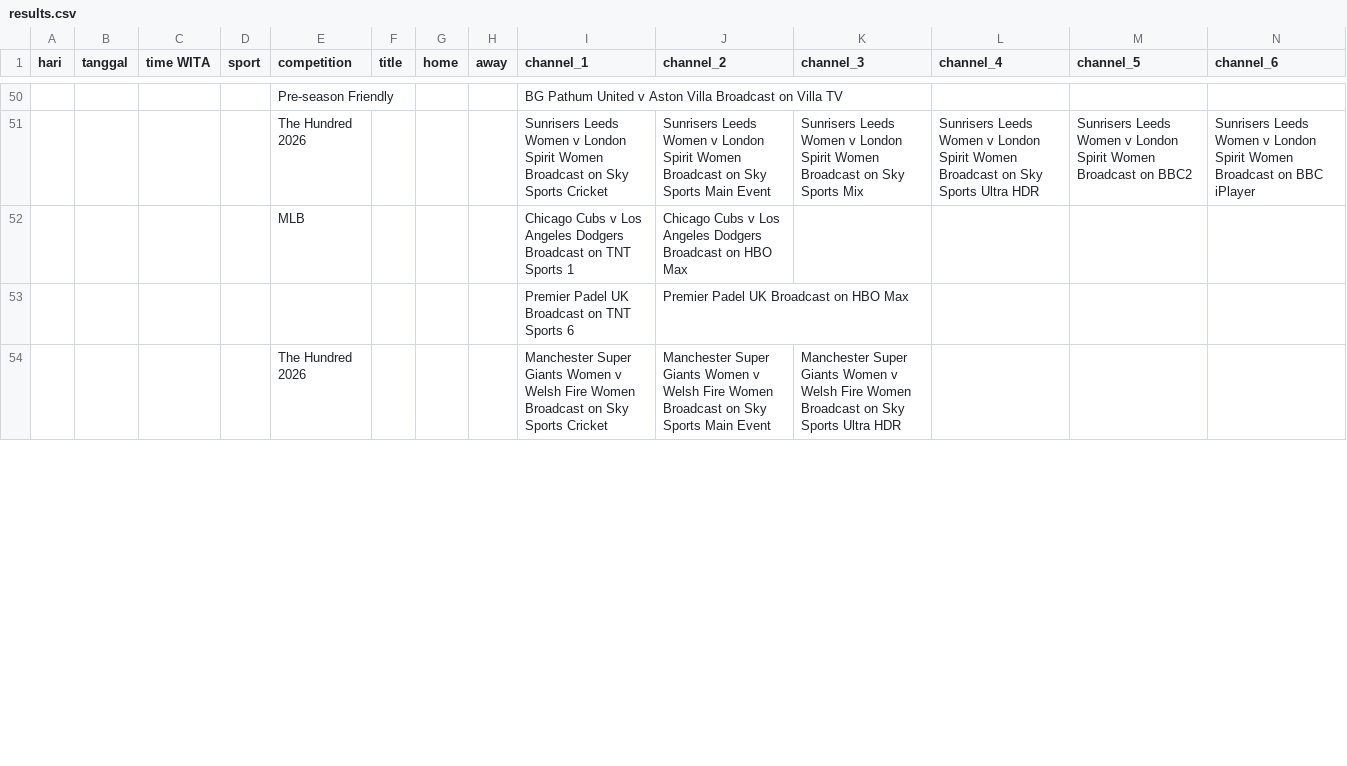
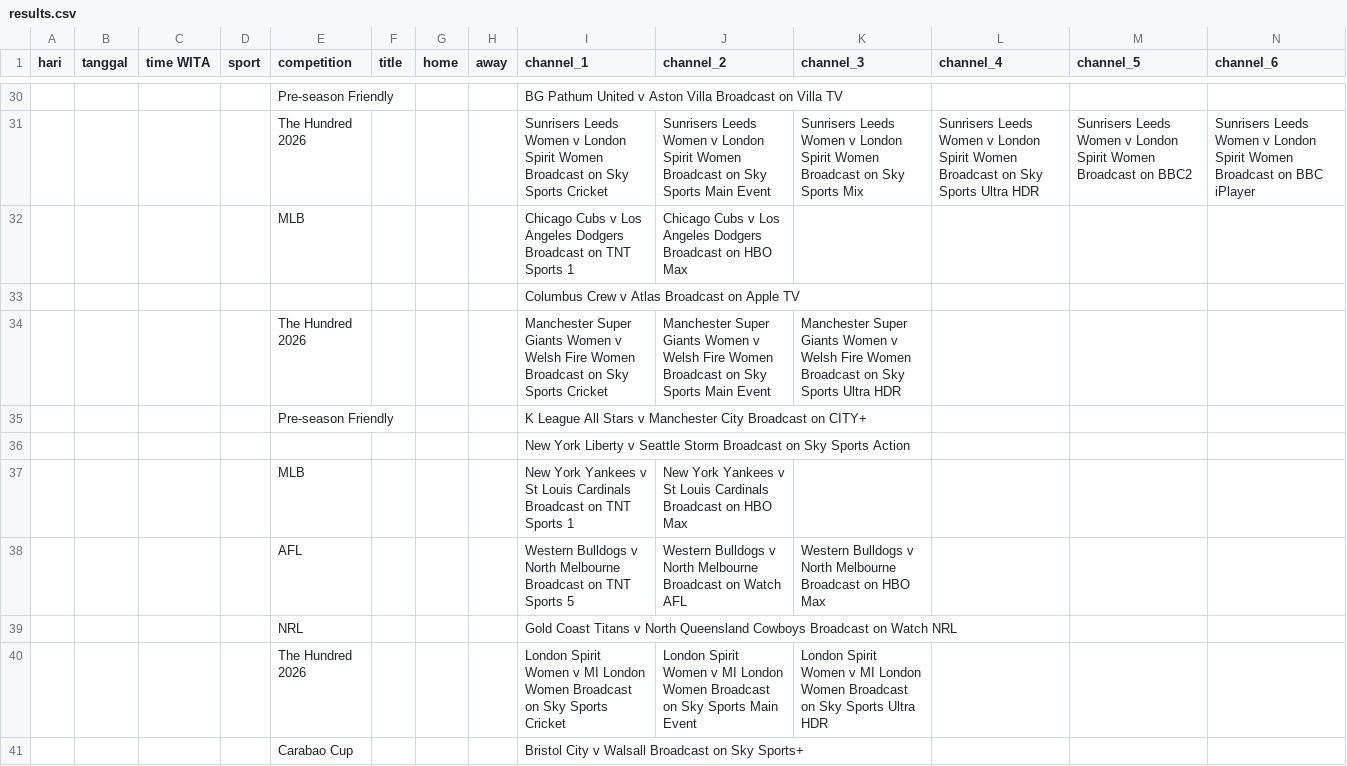
Before and after one commit to indra-boop/jerco-uk-sports, a CSV file: results.csv, drawn as a sheet; only a part is shown, gaps mark what is left out; removed rows and columns are numbered as before the commit, all else as after; rows hold the shown columns only; the diff covers the shown part only; the diff names each change by its address in the sheet, - before the commit and + after, or states it on an @@ line.

```diff
--- a/results.csv
+++ b/results.csv
-row 53:  |  |  |  |  |  |  |  | Premier Padel UK Broadcast on TNT Sports 6 | Premier Padel UK Broadcast on HBO Max
+row 33:  |  |  |  |  |  |  |  | Columbus Crew v Atlas Broadcast on Apple TV
+row 35:  |  |  |  | Pre-season Friendly |  |  |  | K League All Stars v Manchester City Broadcast on CITY+
+row 36:  |  |  |  |  |  |  |  | New York Liberty v Seattle Storm Broadcast on Sky Sports Action
+row 37:  |  |  |  | MLB |  |  |  | New York Yankees v St Louis Cardinals Broadcast on TNT Sports 1 | New York Yankees v St Louis Cardinals Broadcast on HBO Max
+row 38:  |  |  |  | AFL |  |  |  | Western Bulldogs v North Melbourne Broadcast on TNT Sports 5 | Western Bulldogs v North Melbourne Broadcast on Watch AFL | Western Bulldogs v North Melbourne Broadcast on HBO Max
+row 39:  |  |  |  | NRL |  |  |  | Gold Coast Titans v North Queensland Cowboys Broadcast on Watch NRL
+row 40:  |  |  |  | The Hundred 2026 |  |  |  | London Spirit Women v MI London Women Broadcast on Sky Sports Cricket | London Spirit Women v MI London Women Broadcast on Sky Sports Main Event | London Spirit Women v MI London Women Broadcast on Sky Sports Ultra HDR
+row 41:  |  |  |  | Carabao Cup |  |  |  | Bristol City v Walsall Broadcast on Sky Sports+
```
Also changed, not shown: 8 added rows, 20 removed rows and 1 edited cell elsewhere in this file, 14 other files.
